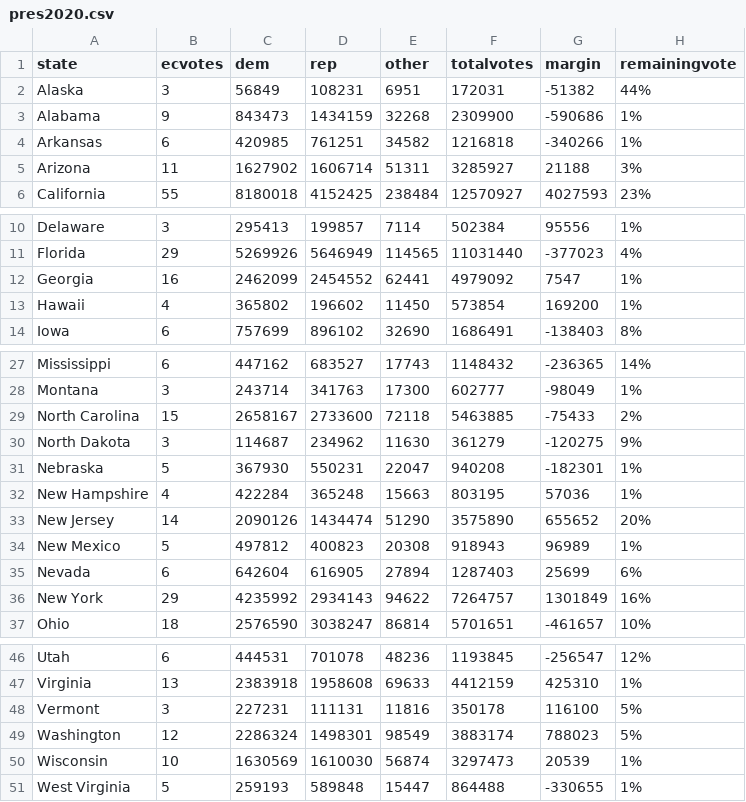
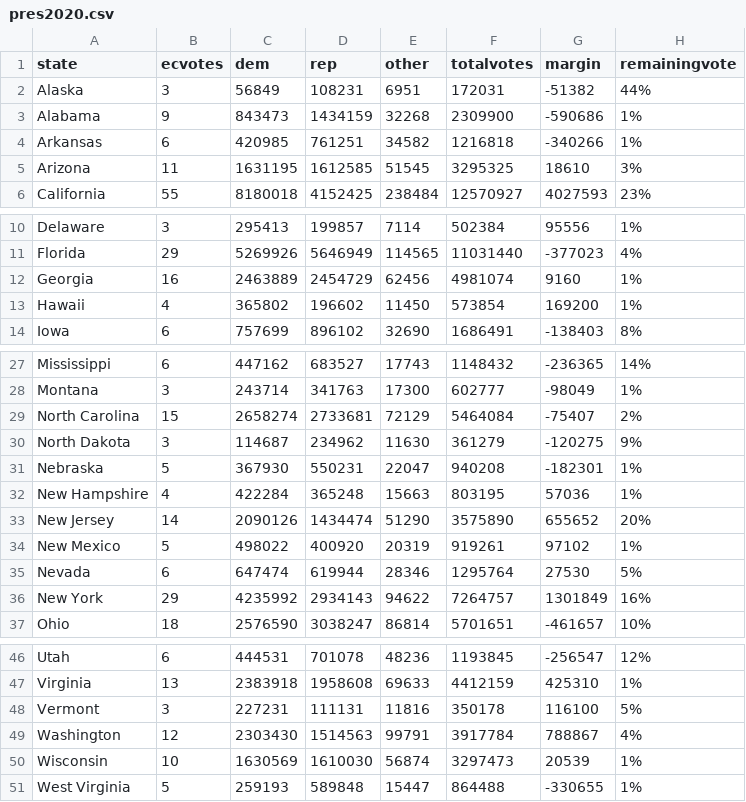
Before and after one commit to jcervas/2020-Elections, a CSV file: pres2020.csv, drawn as a sheet; only a part is shown, gaps mark what is left out.

```diff
--- a/pres2020.csv
+++ b/pres2020.csv
@@ -4,3 +4,3 @@
 "Arkansas",6,420985,761251,34582,1216818,-340266,"1%"
-"Arizona",11,1627902,1606714,51311,3285927,21188,"3%"
+"Arizona",11,1631195,1612585,51545,3295325,18610,"3%"
 "California",55,8180018,4152425,238484,12570927,4027593,"23%"
@@ -11,3 +11,3 @@
 "Florida",29,5269926,5646949,114565,11031440,-377023,"4%"
-"Georgia",16,2462099,2454552,62441,4979092,7547,"1%"
+"Georgia",16,2463889,2454729,62456,4981074,9160,"1%"
 "Hawaii",4,365802,196602,11450,573854,169200,"1%"
@@ -28,3 +28,3 @@
 "Montana",3,243714,341763,17300,602777,-98049,"1%"
-"North Carolina",15,2658167,2733600,72118,5463885,-75433,"2%"
+"North Carolina",15,2658274,2733681,72129,5464084,-75407,"2%"
 "North Dakota",3,114687,234962,11630,361279,-120275,"9%"
@@ -33,4 +33,4 @@
 "New Jersey",14,2090126,1434474,51290,3575890,655652,"20%"
-"New Mexico",5,497812,400823,20308,918943,96989,"1%"
-"Nevada",6,642604,616905,27894,1287403,25699,"6%"
+"New Mexico",5,498022,400920,20319,919261,97102,"1%"
+"Nevada",6,647474,619944,28346,1295764,27530,"5%"
 "New York",29,4235992,2934143,94622,7264757,1301849,"16%"
@@ -48,3 +48,3 @@
 "Vermont",3,227231,111131,11816,350178,116100,"5%"
-"Washington",12,2286324,1498301,98549,3883174,788023,"5%"
+"Washington",12,2303430,1514563,99791,3917784,788867,"4%"
 "Wisconsin",10,1630569,1610030,56874,3297473,20539,"1%"
```
Also changed, not shown: counties2020.csv, house2020.csv.
